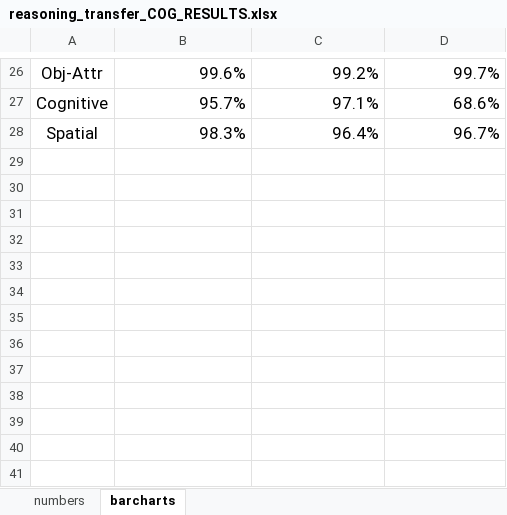
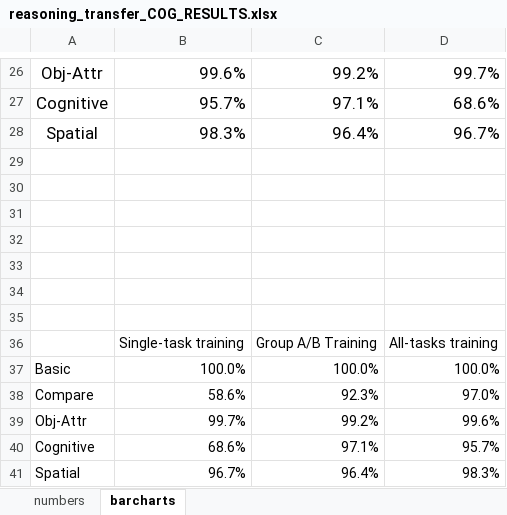
Before and after one commit to IBM/mi-visual-reasoning-pubs, an Excel workbook: Transfer_Learning/results/reasoning_transfer_COG_RESULTS.xlsx, sheet barcharts, drawn as a sheet; only a part is shown, gaps mark what is left out; values as stored, in another font and other column widths than the file's, no borders; charts and pictures not drawn; the diff names each change by its address in the sheet, - before the commit and + after, or states it on an @@ line.

```diff
--- a/Transfer_Learning/results/reasoning_transfer_COG_RESULTS.xlsx (sheet barcharts)
+++ b/Transfer_Learning/results/reasoning_transfer_COG_RESULTS.xlsx (sheet barcharts)
+row 29: (empty)
+row 30: (empty)
+row 31: (empty)
+row 32: (empty)
+row 33: (empty)
+row 34: (empty)
+row 35: (empty)
+row 36:  | Single-task training | Group A/B Training | All-tasks training
+row 37: Basic | 100.0% | 100.0% | 100.0%
+row 38: Compare | 58.6% | 92.3% | 97.0%
+row 39: Obj-Attr | 99.7% | 99.2% | 99.6%
+row 40: Cognitive | 68.6% | 97.1% | 95.7%
+row 41: Spatial | 96.7% | 96.4% | 98.3%
```
Also changed, not shown: charts or pictures, Transfer_Learning/results/CLEVR_results.xlsx, 4 other files.
